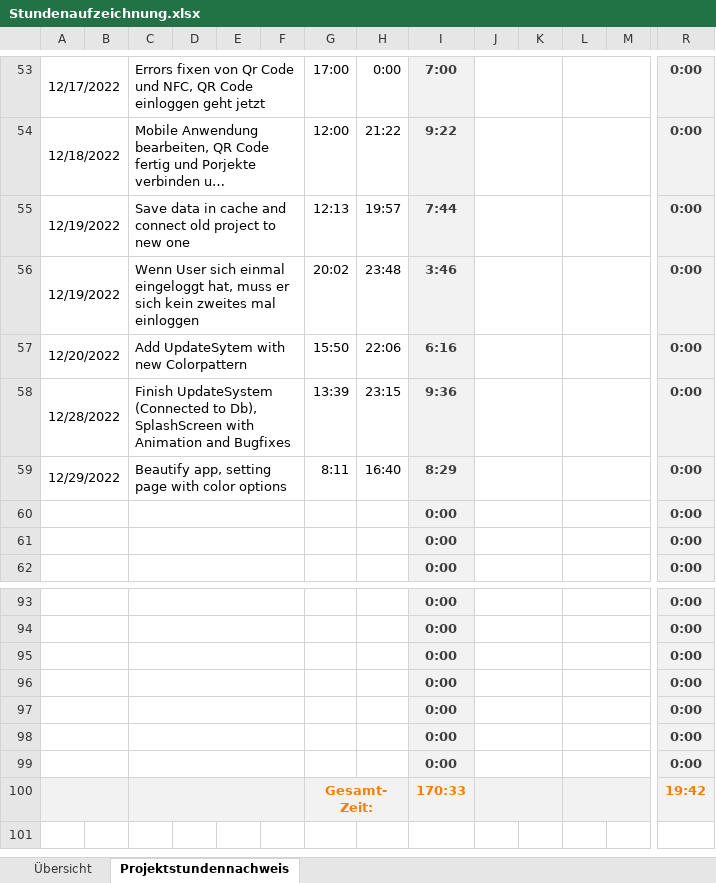
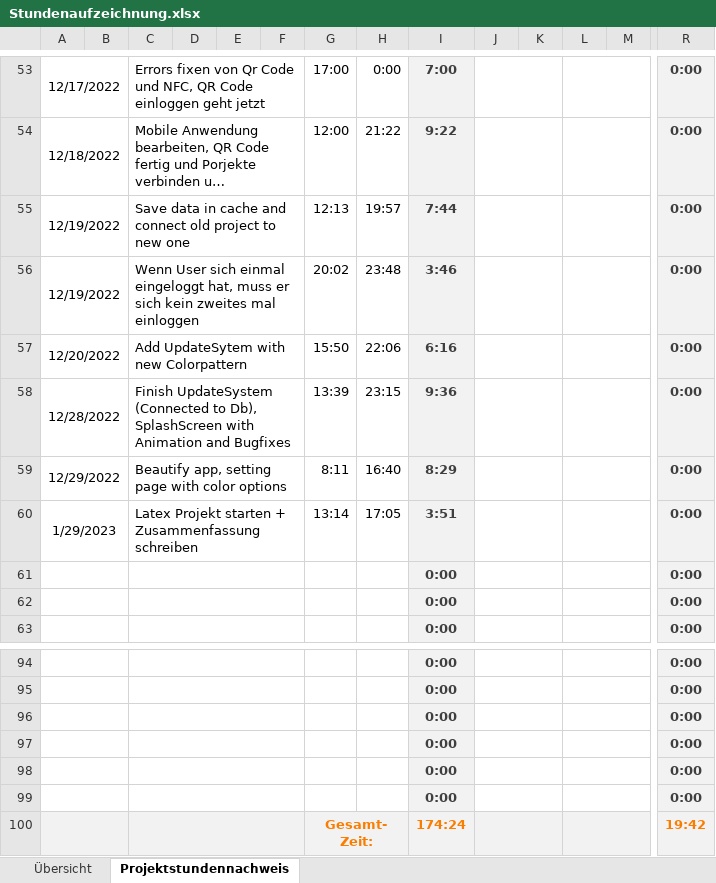
Before and after one commit to SonToni/AberGymMobile, an Excel workbook: Dokumente/Stundenaufzeichnung.xlsx, sheet Projektstundennachweis, drawn as a sheet; only a part is shown, gaps mark what is left out; long unchanged cells end in …; values as stored, in another font and other column widths than the file's, no borders; removed rows and columns are numbered as before the commit, all else as after; rows hold the shown columns only; the diff names each change by its address in the sheet, - before the commit and + after, or states it on an @@ line.

Commit message:
Update Stundenaufzeichnung.xlsx

```diff
--- a/Dokumente/Stundenaufzeichnung.xlsx (sheet Projektstundennachweis)
+++ b/Dokumente/Stundenaufzeichnung.xlsx (sheet Projektstundennachweis)
+row 60: 1/29/2023 |  | Latex Projekt starten + Zusammenfassung schreiben |  |  |  | 13:14 | 17:05 | 3:51 |  |  |  |  | 0:00
-row 99:  |  |  |  |  |  |  |  | 0:00 |  |  |  |  | 0:00
-I100: 170:33
+I100: 174:24
```
Also changed, not shown: sheet Übersicht, formulas that keep their value.
